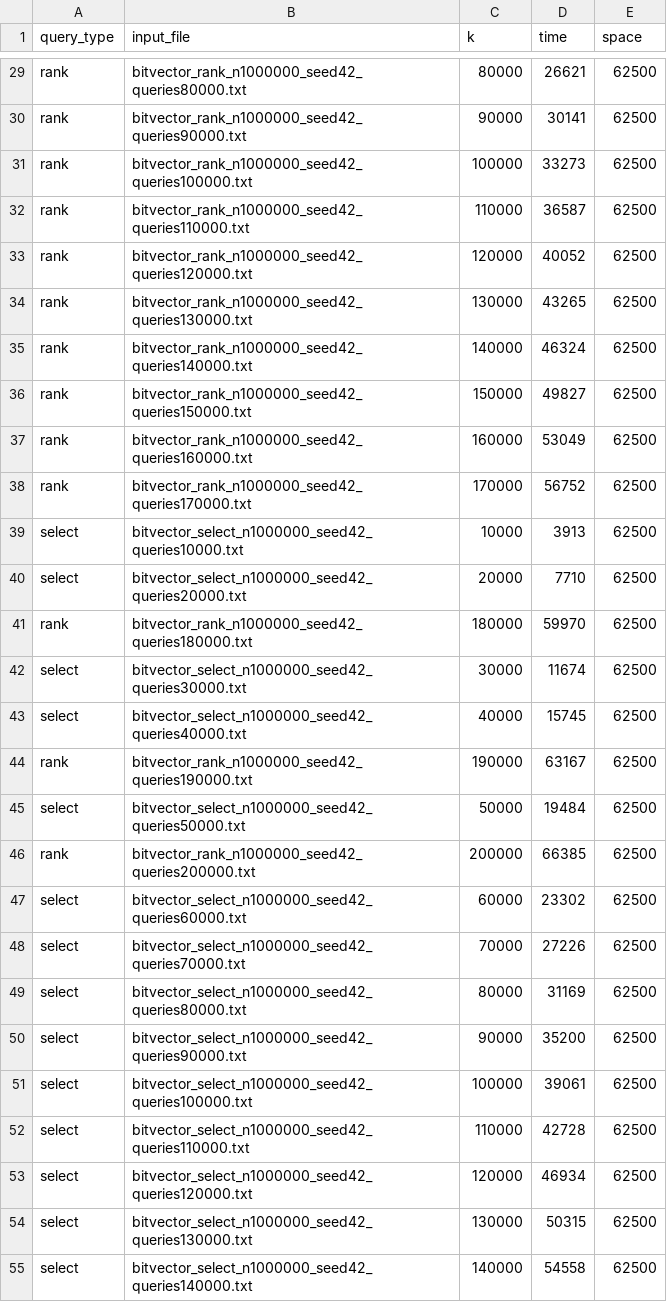
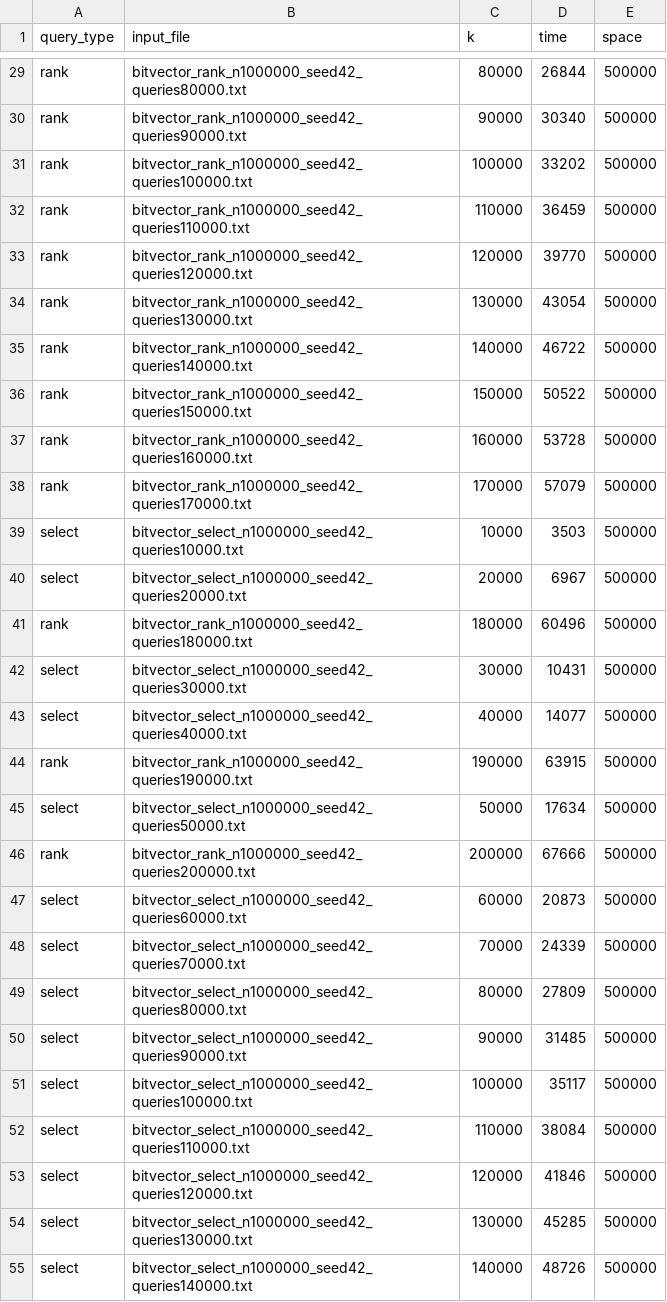
Before and after one commit to smjonas/ads-bitvector, a CSV file: eval/output/benchmark_results_main.csv, drawn as a sheet; only a part is shown, gaps mark what is left out; the diff covers the shown part only; the diff names each change by its address in the sheet, - before the commit and + after, or states it on an @@ line.

```diff
--- a/eval/output/benchmark_results_main.csv
+++ b/eval/output/benchmark_results_main.csv
-D29 (time): 26621
+D29 (time): 26844
-E29:E55 (space): 62500
+E29:E55 (space): 500000
-D30 (time): 30141
+D30 (time): 30340
-D31 (time): 33273
+D31 (time): 33202
-D32 (time): 36587
+D32 (time): 36459
-D33 (time): 40052
+D33 (time): 39770
-D34 (time): 43265
+D34 (time): 43054
-D35 (time): 46324
+D35 (time): 46722
-D36 (time): 49827
+D36 (time): 50522
-D37 (time): 53049
+D37 (time): 53728
-D38 (time): 56752
+D38 (time): 57079
-D39 (time): 3913
+D39 (time): 3503
-D40 (time): 7710
+D40 (time): 6967
-D41 (time): 59970
+D41 (time): 60496
-D42 (time): 11674
+D42 (time): 10431
-D43 (time): 15745
+D43 (time): 14077
-D44 (time): 63167
+D44 (time): 63915
-D45 (time): 19484
+D45 (time): 17634
-D46 (time): 66385
+D46 (time): 67666
-D47 (time): 23302
+D47 (time): 20873
-D48 (time): 27226
+D48 (time): 24339
-D49 (time): 31169
+D49 (time): 27809
-D50 (time): 35200
+D50 (time): 31485
-D51 (time): 39061
+D51 (time): 35117
-D52 (time): 42728
+D52 (time): 38084
-D53 (time): 46934
+D53 (time): 41846
-D54 (time): 50315
+D54 (time): 45285
-D55 (time): 54558
+D55 (time): 48726
```
Also changed, not shown: 2 added rows, 2 removed rows and 99 edited cells elsewhere in this file, eval/output/benchmark_results_block_based.csv, 4 other files.
